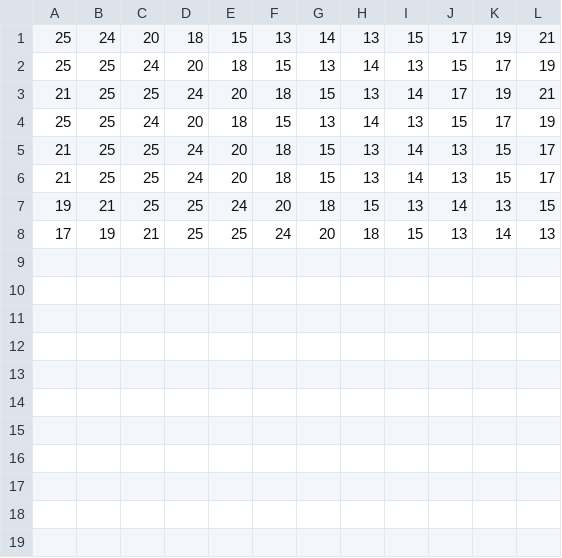
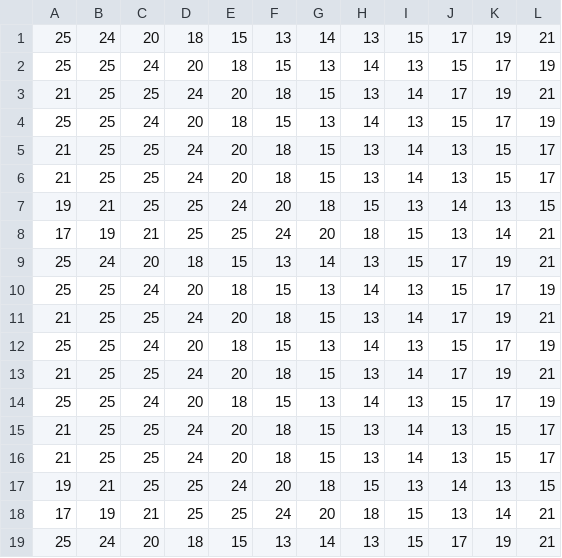
Before and after one commit to BBK-PiJ-2014-01/Day16, a CSV file: src/input.csv, drawn as a sheet.

```diff
--- a/src/input.csv
+++ b/src/input.csv
@@ -7,2 +7,13 @@
 19, 21, 25, 25, 24, 20, 18, 15, 13, 14, 13, 15
-17, 19, 21, 25, 25, 24, 20, 18, 15, 13, 14, 13
+17, 19, 21, 25, 25, 24, 20, 18, 15, 13, 14, 21
+25, 24, 20, 18, 15, 13, 14, 13, 15, 17, 19, 21
+25, 25, 24, 20, 18, 15, 13, 14, 13, 15, 17, 19
+21, 25, 25, 24, 20, 18, 15, 13, 14, 17, 19, 21
+25, 25, 24, 20, 18, 15, 13, 14, 13, 15, 17, 19
+21, 25, 25, 24, 20, 18, 15, 13, 14, 17, 19, 21
+25, 25, 24, 20, 18, 15, 13, 14, 13, 15, 17, 19
+21, 25, 25, 24, 20, 18, 15, 13, 14, 13, 15, 17
+21, 25, 25, 24, 20, 18, 15, 13, 14, 13, 15, 17
+19, 21, 25, 25, 24, 20, 18, 15, 13, 14, 13, 15
+17, 19, 21, 25, 25, 24, 20, 18, 15, 13, 14, 21
+25, 24, 20, 18, 15, 13, 14, 13, 15, 17, 19, 21
```
Also changed, not shown: 2 other files.
